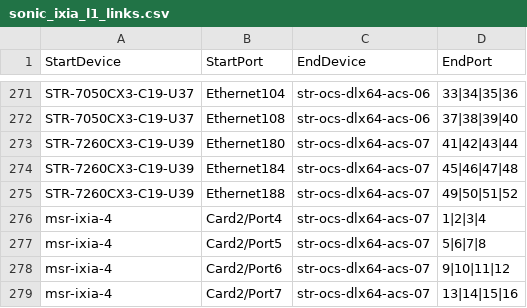
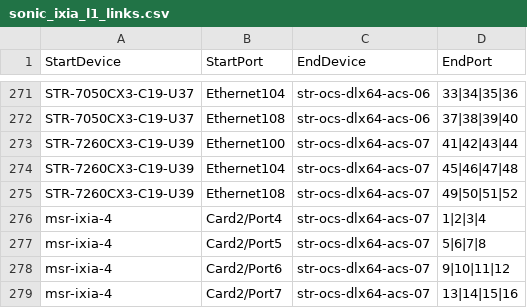
Before and after one commit to sonic-net/sonic-mgmt, a CSV file: ansible/files/sonic_ixia_l1_links.csv, drawn as a sheet; only a part is shown, gaps mark what is left out.

Commit message:
Merged PR 20314: [ansible/graph]: Update STR-7260CX3-C19-U39 IXIA ports
### PR Title

[ansible/graph]: Update STR-7260CX3-C19-U39 IXIA ports to use topo `tgen-t0-3-32`

### ⚠️ Code Placement Check

> **Reminder:** The internal repo (`sonic-mgmt-int`) should only contain Microsoft-internal code
> (testbed configs, lab info, MSFT-sensitive tests/features).
> General test code, framework improvements, and bug fixes belong in the
> **public repo**: https://github.com/sonic-net/sonic-mgmt

**Please select one:**
- [x] This PR contains **internal-only** code that cannot go to the public repo
- [x] Reason it must be internal: Updates Microsoft lab connection graph and IXIA port mappings for `STR-7260CX3-C19-U39`.

### What is the motivation for this PR?

`STR-7260CX3-C19-U39` needs to use the updated IXIA-facing ports `Ethernet100`, `Ethernet104`, and `Ethernet108` instead of `Ethernet180`, `Ethernet184`, and `Ethernet188`. The connection graph data needs to match the current lab wiring so IXIA topology and L1 mappings remain accurate.

### How did you do it?

Updated the STR-7260CX3-C19-U39 entries in the internal connection graph CSVs:
- `ansible/files/sonic_ixia_links.csv`
- `ansible/files/sonic_ixia_l1_links.csv`

Replaced the old interfaces:
- `Ethernet180`
- `Ethernet184`
- `Ethernet188`

With the new interfaces:
- `Ethernet100`
- `Ethernet104`
- `Ethernet108`

Kept the existing IXIA peer ports and L1 peer mappings unchanged.

### How did you verify/test it?

- Verified the updated entries are present in both IXIA graph source files.
- Confirmed the old STR-7260CX3-C19-U39 port mappings were removed from those files.
- Reviewed the git diff to ensure the change is limited to the intended six line updates.

Signed-off-by: Edi Wibowo <ediwibowo@microsoft.com>

```diff
--- a/ansible/files/sonic_ixia_l1_links.csv
+++ b/ansible/files/sonic_ixia_l1_links.csv
@@ -272,5 +272,5 @@ STR-7050CX3-C19-U37,Ethernet104,str-ocs-dlx64-acs-06,33|34|35|36
 STR-7050CX3-C19-U37,Ethernet108,str-ocs-dlx64-acs-06,37|38|39|40
-STR-7260CX3-C19-U39,Ethernet180,str-ocs-dlx64-acs-07,41|42|43|44
-STR-7260CX3-C19-U39,Ethernet184,str-ocs-dlx64-acs-07,45|46|47|48
-STR-7260CX3-C19-U39,Ethernet188,str-ocs-dlx64-acs-07,49|50|51|52
+STR-7260CX3-C19-U39,Ethernet100,str-ocs-dlx64-acs-07,41|42|43|44
+STR-7260CX3-C19-U39,Ethernet104,str-ocs-dlx64-acs-07,45|46|47|48
+STR-7260CX3-C19-U39,Ethernet108,str-ocs-dlx64-acs-07,49|50|51|52
 msr-ixia-4,Card2/Port4,str-ocs-dlx64-acs-07,1|2|3|4
```
Also changed, not shown: ansible/files/sonic_ixia_links.csv.
